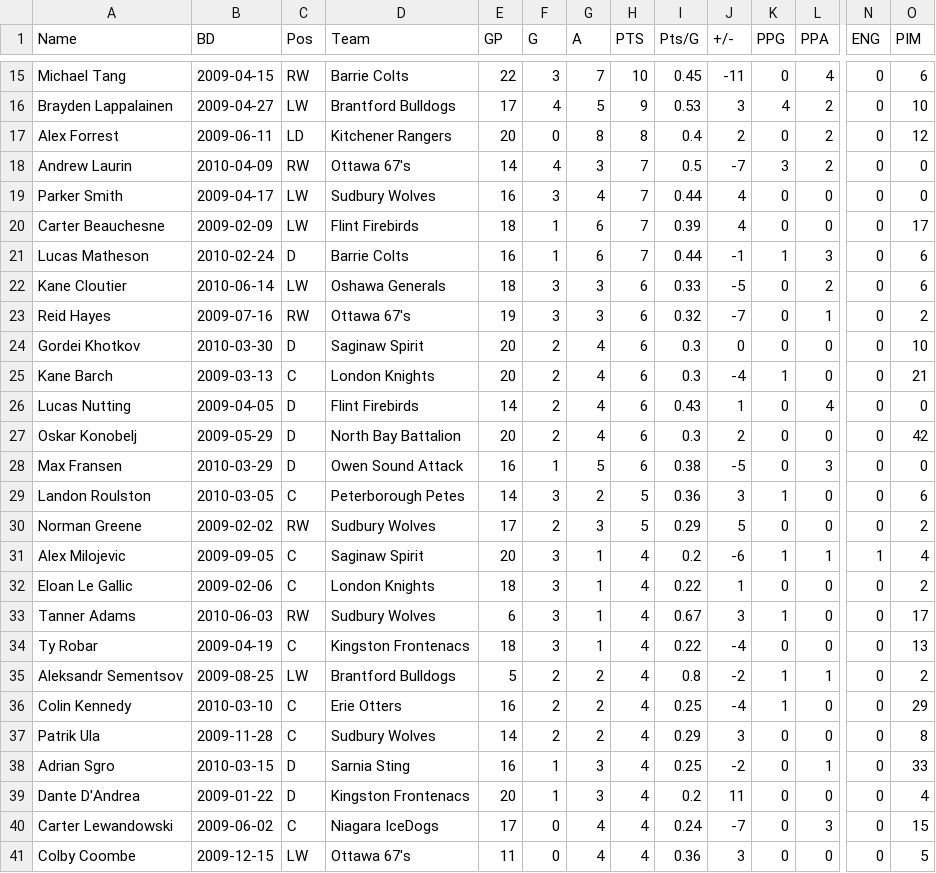
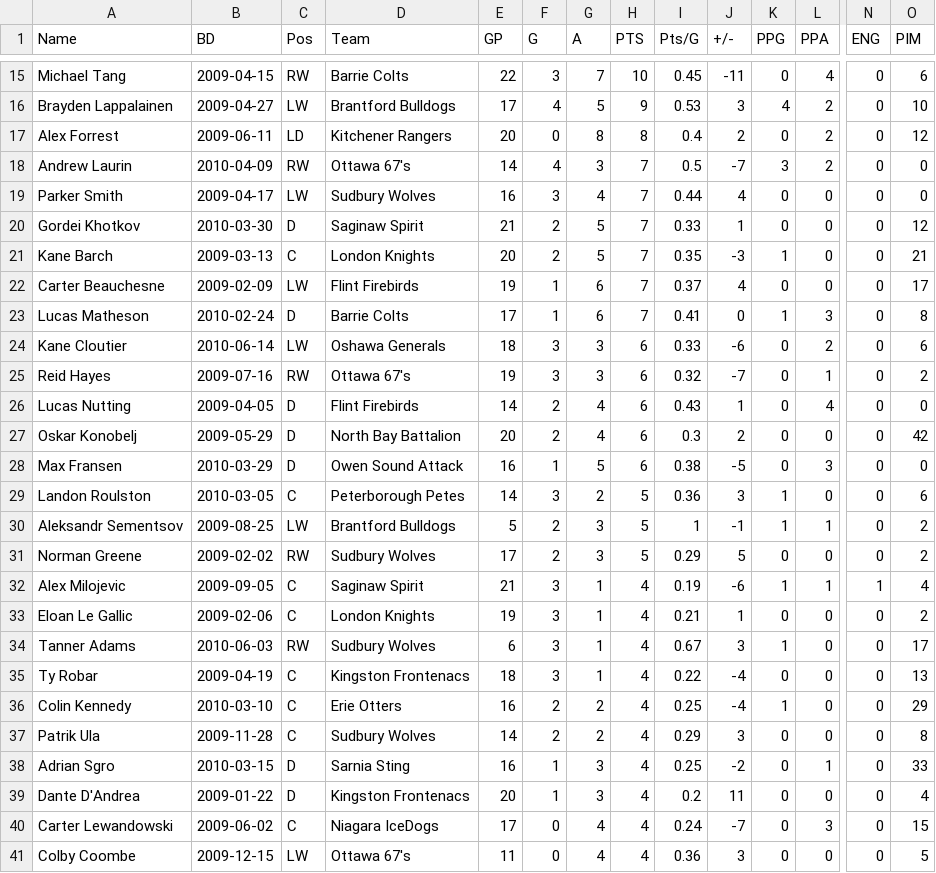
Before and after one commit to NoahCornish/OHLDataHub, a CSV file: data/current/rookies.csv, drawn as a sheet; only a part is shown, gaps mark what is left out; removed rows and columns are numbered as before the commit, all else as after; rows hold the shown columns only; the diff covers the shown part only; the diff names each change by its address in the sheet, - before the commit and + after, or states it on an @@ line.

```diff
--- a/data/current/rookies.csv
+++ b/data/current/rookies.csv
+row 20: Gordei Khotkov | 2010-03-30 | D | Saginaw Spirit | 21 | 2 | 5 | 7 | 0.33 | 1 | 0 | 0 | 0 | 12
+row 21: Kane Barch | 2009-03-13 | C | London Knights | 20 | 2 | 5 | 7 | 0.35 | -3 | 1 | 0 | 0 | 21
-E22 (GP): 18
+E22 (GP): 19
-I22 (Pts/G): 0.39
+I22 (Pts/G): 0.37
-E23 (GP): 16
+E23 (GP): 17
-I23 (Pts/G): 0.44
+I23 (Pts/G): 0.41
-J23 (+/-): -1
+J23 (+/-): 0
-O23 (PIM): 6
+O23 (PIM): 8
-J24 (+/-): -5
+J24 (+/-): -6
-row 24: Gordei Khotkov | 2010-03-30 | D | Saginaw Spirit | 20 | 2 | 4 | 6 | 0.3 | 0 | 0 | 0 | 0 | 10
-row 25: Kane Barch | 2009-03-13 | C | London Knights | 20 | 2 | 4 | 6 | 0.3 | -4 | 1 | 0 | 0 | 21
+row 30: Aleksandr Sementsov | 2009-08-25 | LW | Brantford Bulldogs | 5 | 2 | 3 | 5 | 1 | -1 | 1 | 1 | 0 | 2
-E32 (GP): 20
+E32 (GP): 21
-I32 (Pts/G): 0.2
+I32 (Pts/G): 0.19
-E33 (GP): 18
+E33 (GP): 19
-I33 (Pts/G): 0.22
+I33 (Pts/G): 0.21
-row 35: Aleksandr Sementsov | 2009-08-25 | LW | Brantford Bulldogs | 5 | 2 | 2 | 4 | 0.8 | -2 | 1 | 1 | 0 | 2
```
Also changed, not shown: 2 added rows, 2 removed rows and 20 edited cells elsewhere in this file, data/current/draft.csv, data/current/ev.csv, 5 other files.
